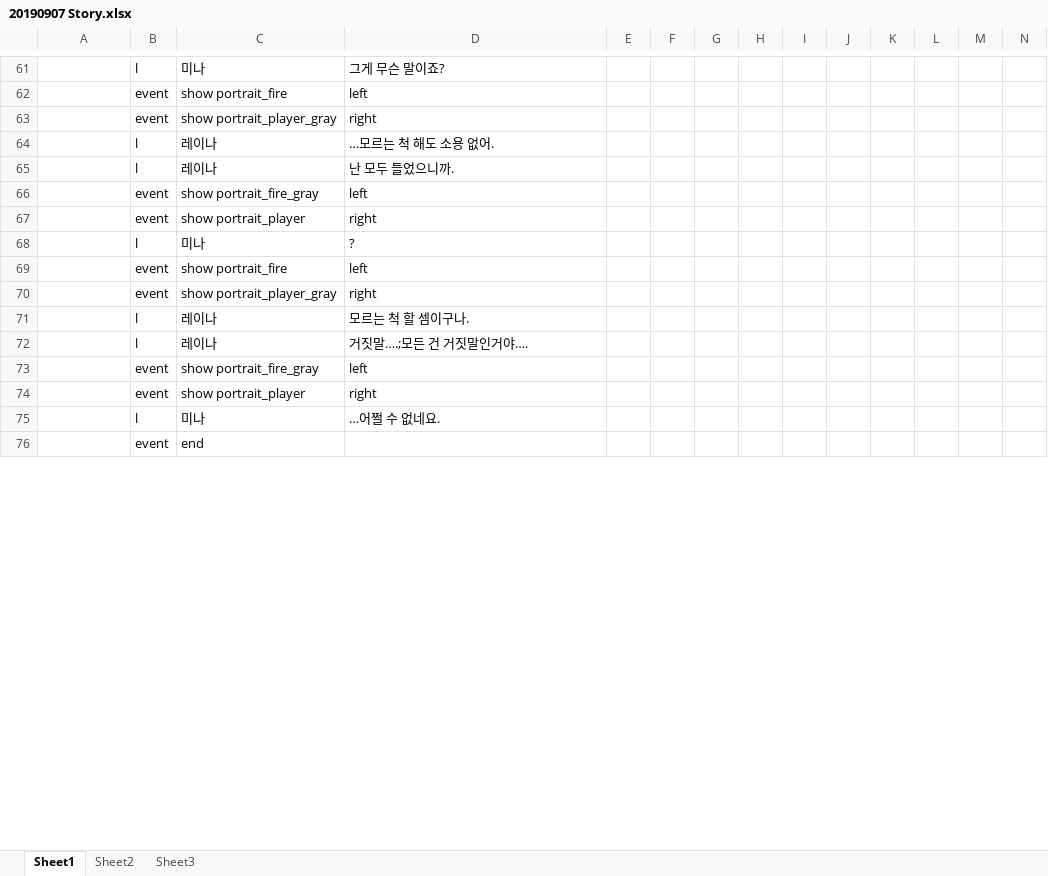
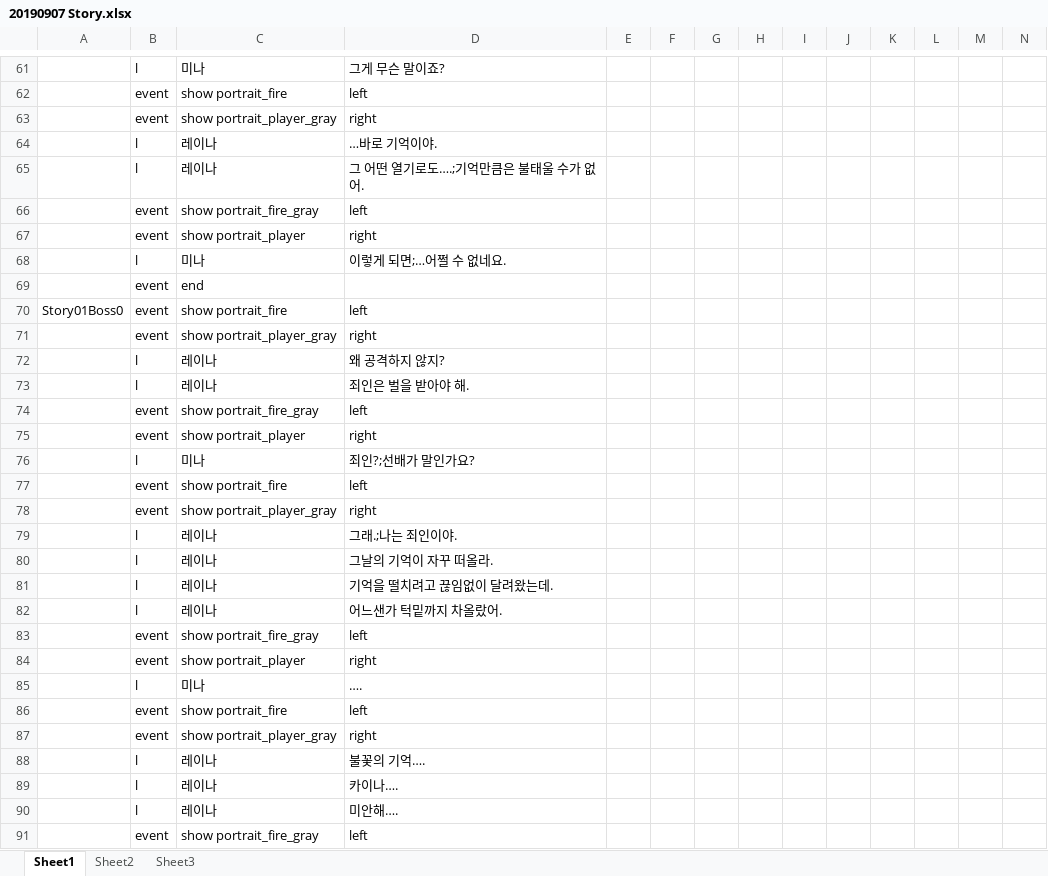
Before and after one commit to kalmmis/IndiePunk-PSY2050, an Excel workbook: 20190907 Story.xlsx, sheet Sheet1, drawn as a sheet; only a part is shown, gaps mark what is left out; the shorter side is filled out with more unchanged rows; values as stored, in another font and other column widths than the file's, no borders; addresses are those after the commit; the diff covers the shown part only; the diff names each change by its address in the sheet, - before the commit and + after, or states it on an @@ line.

Commit message:
Story and Art Develop

```diff
--- a/20190907 Story.xlsx (sheet Sheet1)
+++ b/20190907 Story.xlsx (sheet Sheet1)
-D64: …모르는 척 해도 소용 없어.
+D64: …바로 기억이야.
-D65: 난 모두 들었으니까.
+D65: 그 어떤 열기로도….;기억만큼은 불태울 수가 없어.
+row 68:  | l | 미나 | 이렇게 되면;…어쩔 수 없네요.
+row 69:  | event | end
+row 70: Story01Boss0 | event | show portrait_fire | left
+row 71:  | event | show portrait_player_gray | right
+row 72:  | l | 레이나 | 왜 공격하지 않지?
+row 73:  | l | 레이나 | 죄인은 벌을 받아야 해.
@@ row 37 moved to row 74: event @@
@@ row 38 moved to row 75: event @@
-D76: ?
+D76: 죄인?;선배가 말인가요?
-D79: 모르는 척 할 셈이구나.
+D79: 그래.;나는 죄인이야.
-D80: 거짓말….;모든 건 거짓말인거야….
+D80: 그날의 기억이 자꾸 떠올라.
+row 81:  | l | 레이나 | 기억을 떨치려고 끊임없이 달려왔는데.
+row 82:  | l | 레이나 | 어느샌가 턱밑까지 차올랐어.
-D85: …어쩔 수 없네요.
+D85: ….
+row 86:  | event | show portrait_fire | left
+row 87:  | event | show portrait_player_gray | right
+row 88:  | l | 레이나 | 불꽃의 기억….
+row 89:  | l | 레이나 | 카이나….
+row 90:  | l | 레이나 | 미안해….
+row 91:  | event | show portrait_fire_gray | left
```
Also changed, not shown: 69 added rows, 30 removed rows, 4 moved rows and 36 edited cells elsewhere in this sheet, _LevelDB.xlsm, 3 other files.
